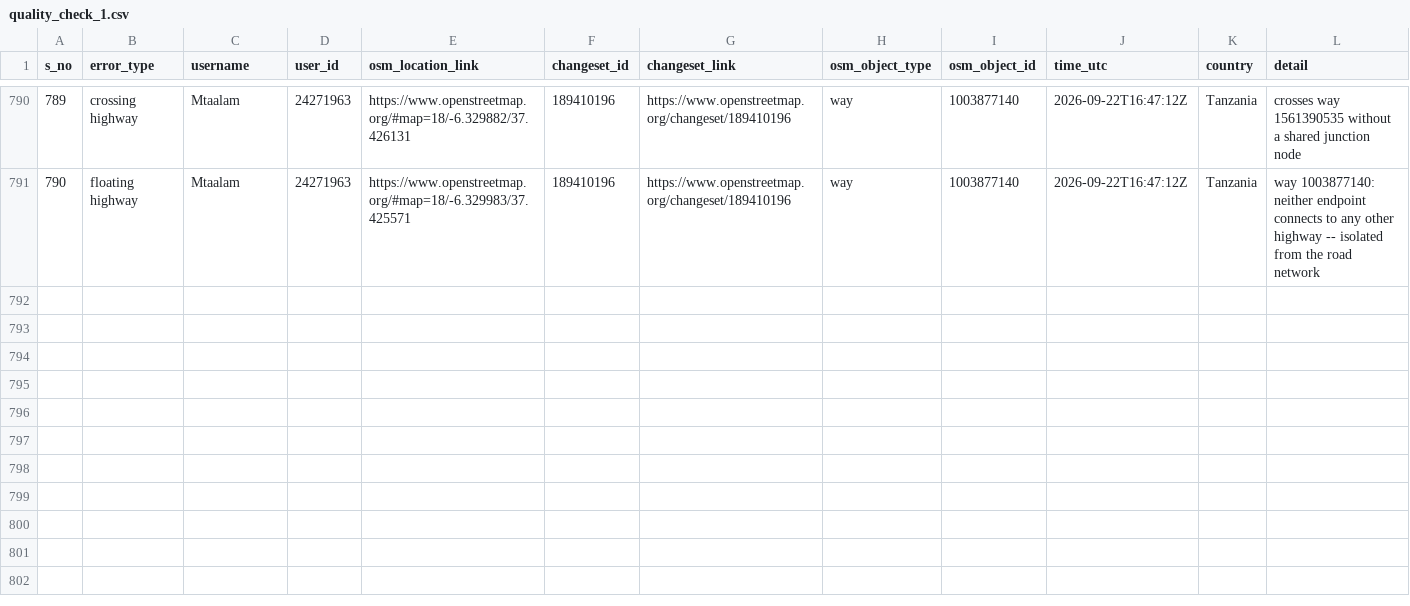
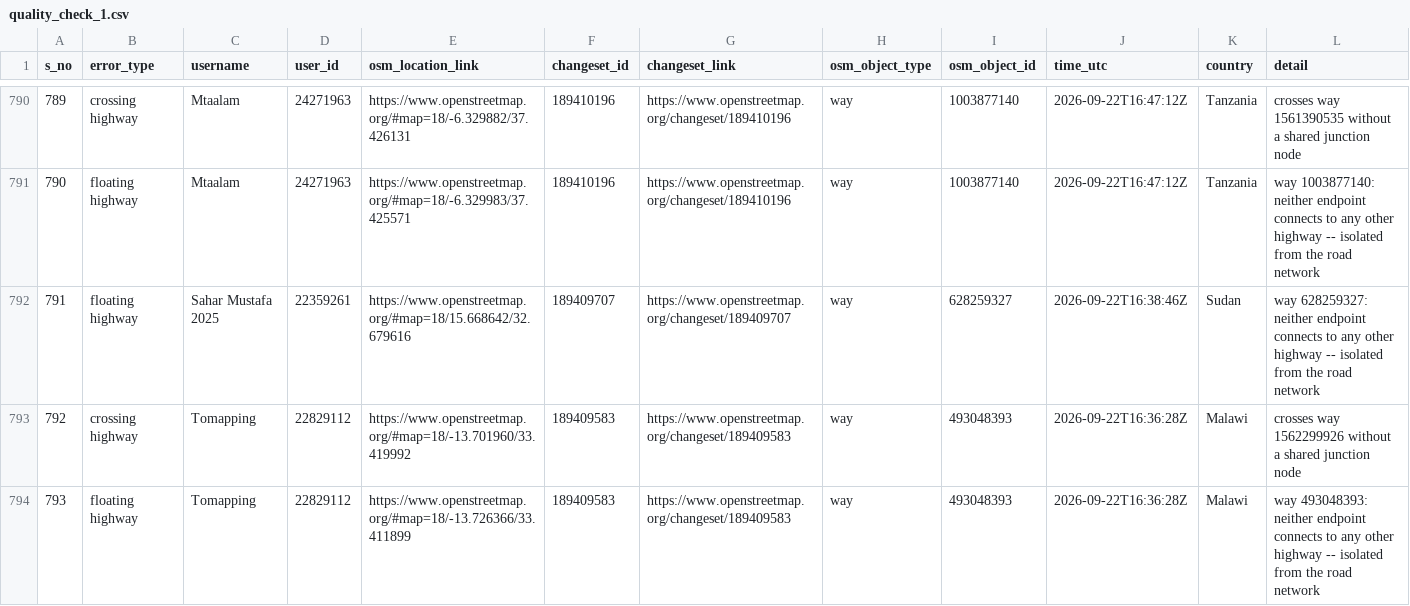
Before and after one commit to KingsleyChukwu-TomTom/OSM_QC, a CSV file: data/quality_check_1.csv, drawn as a sheet; only a part is shown, gaps mark what is left out; the diff names each change by its address in the sheet, - before the commit and + after, or states it on an @@ line.

```diff
--- a/data/quality_check_1.csv
+++ b/data/quality_check_1.csv
+row 792: 791 | floating highway | Sahar Mustafa 2025 | 22359261 | https://www.openstreetmap.org/#map=18/15.668642/32.679616 | 189409707 | https://www.openstreetmap.org/changeset/189409707 | way | 628259327 | 2026-09-22T16:38:46Z | Sudan | way 628259327: neither endpoint connects to any other highway -- isolated from the road network
+row 793: 792 | crossing highway | Tomapping | 22829112 | https://www.openstreetmap.org/#map=18/-13.701960/33.419992 | 189409583 | https://www.openstreetmap.org/changeset/189409583 | way | 493048393 | 2026-09-22T16:36:28Z | Malawi | crosses way 1562299926 without a shared junction node
+row 794: 793 | floating highway | Tomapping | 22829112 | https://www.openstreetmap.org/#map=18/-13.726366/33.411899 | 189409583 | https://www.openstreetmap.org/changeset/189409583 | way | 493048393 | 2026-09-22T16:36:28Z | Malawi | way 493048393: neither endpoint connects to any other highway -- isolated from the road network
```
Also changed, not shown: 2 other files.
